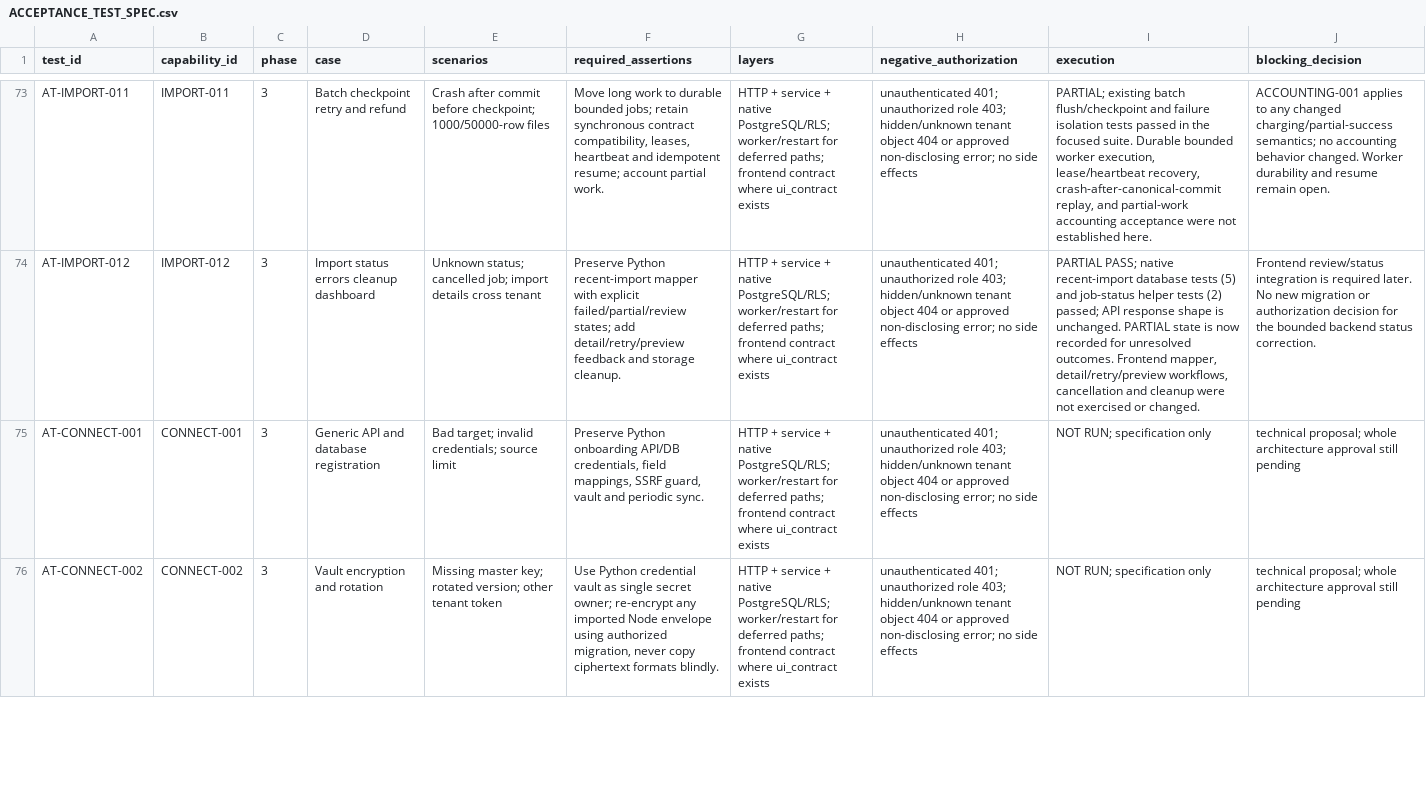
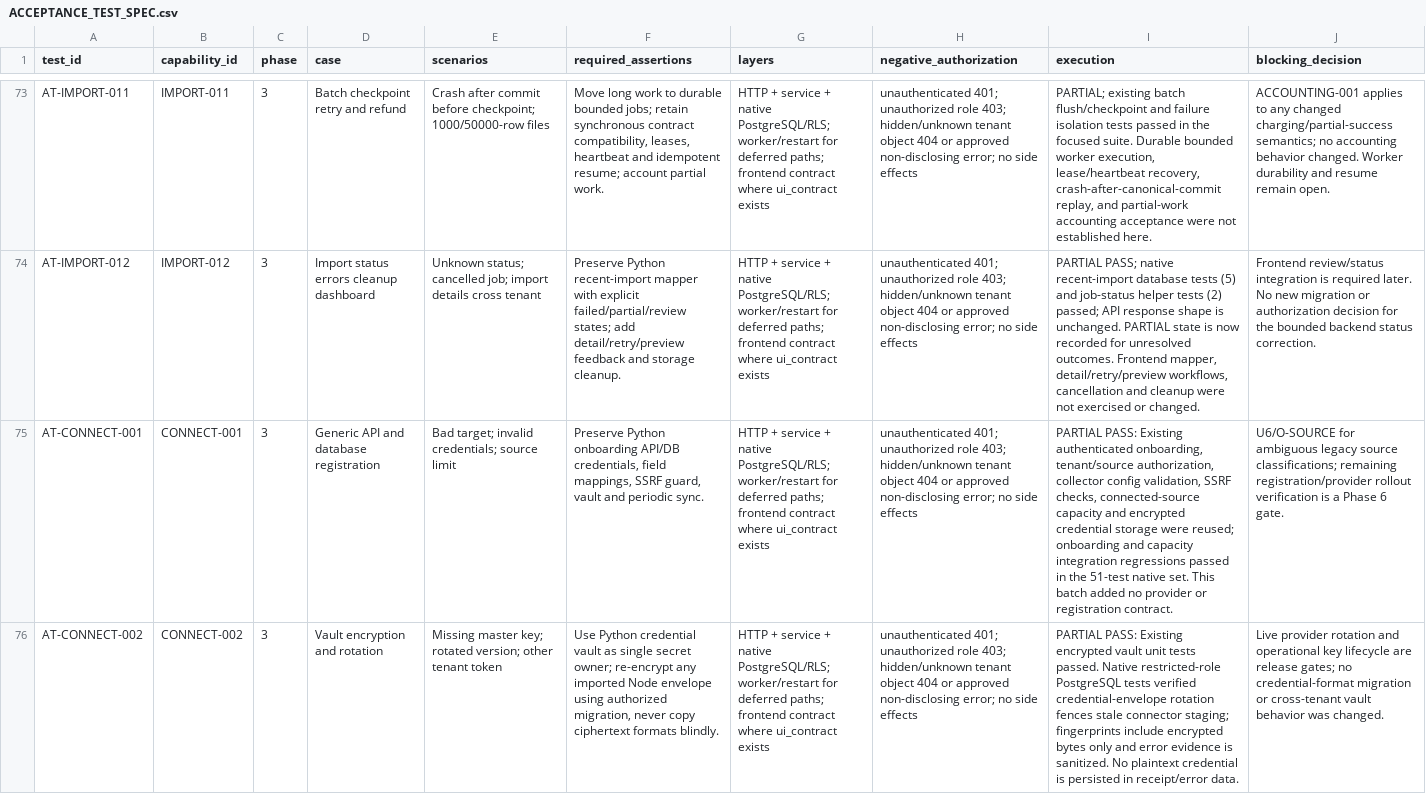
Before and after one commit to Huda-Hassouneh/CEOPRO-AI, a CSV file: docs/keel-integration/evidence/ACCEPTANCE_TEST_SPEC.csv, drawn as a sheet; only a part is shown, gaps mark what is left out; the diff covers the shown part only; the diff names each change by its address in the sheet, - before the commit and + after, or states it on an @@ line.

Commit message:
fix(keel): harden generic connector synchronization

```diff
--- a/docs/keel-integration/evidence/ACCEPTANCE_TEST_SPEC.csv
+++ b/docs/keel-integration/evidence/ACCEPTANCE_TEST_SPEC.csv
-I75 (execution): NOT RUN; specification only
+I75 (execution): PARTIAL PASS: Existing authenticated onboarding, tenant/source authorization, collector config validation, SSRF checks, connected-source capacity and encrypted credential storage were reused; onboarding and capacity integration regressions passed in the 51-test native set. This batch added no provider or registration contract.
-J75 (blocking_decision): technical proposal; whole architecture approval still pending
+J75 (blocking_decision): U6/O-SOURCE for ambiguous legacy source classifications; remaining registration/provider rollout verification is a Phase 6 gate.
-I76 (execution): NOT RUN; specification only
+I76 (execution): PARTIAL PASS: Existing encrypted vault unit tests passed. Native restricted-role PostgreSQL tests verified credential-envelope rotation fences stale connector staging; fingerprints include encrypted bytes only and error evidence is sanitized. No plaintext credential is persisted in receipt/error data.
-J76 (blocking_decision): technical proposal; whole architecture approval still pending
+J76 (blocking_decision): Live provider rotation and operational key lifecycle are release gates; no credential-format migration or cross-tenant vault behavior was changed.
```
Also changed, not shown: 8 edited cells elsewhere in this file, 12 other files.
